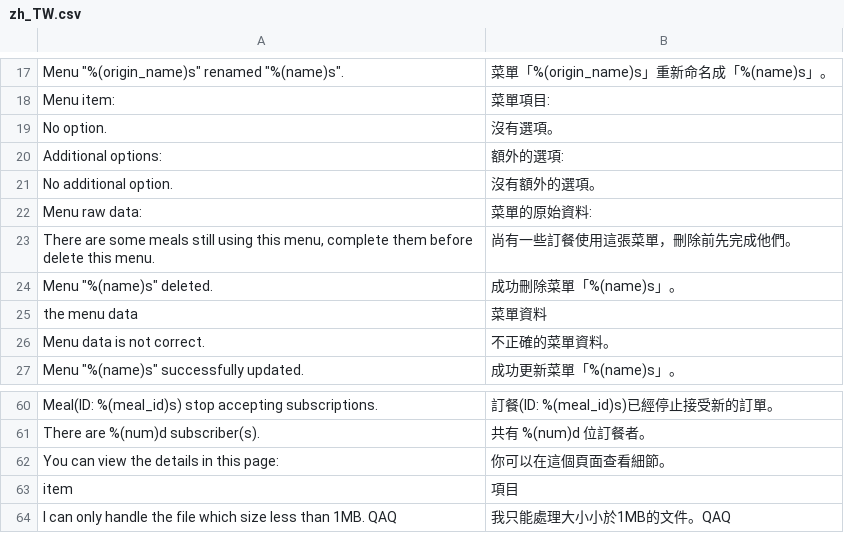
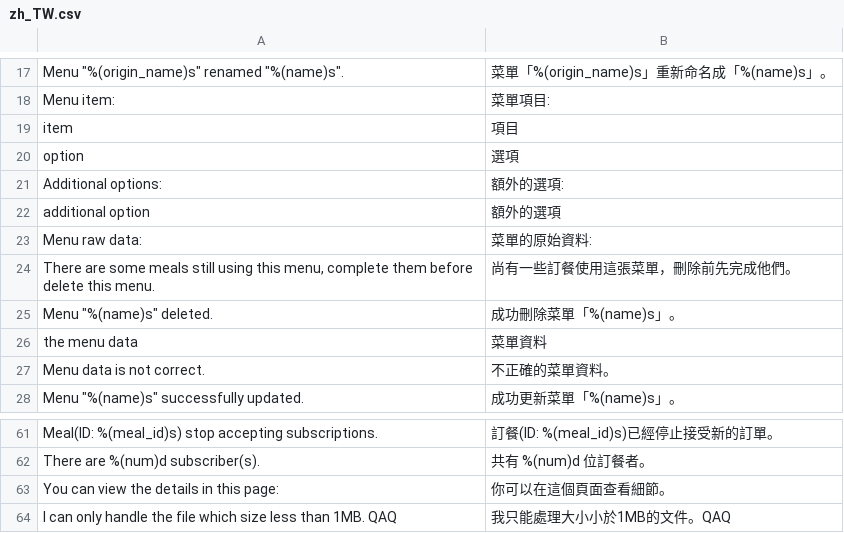
Before and after one commit to samsam2310/MealTime, a CSV file: mealtime/utils/locale/zh_TW.csv, drawn as a sheet; only a part is shown, gaps mark what is left out; removed rows and columns are numbered as before the commit, all else as after; the diff names each change by its address in the sheet, - before the commit and + after, or states it on an @@ line.

```diff
--- a/mealtime/utils/locale/zh_TW.csv
+++ b/mealtime/utils/locale/zh_TW.csv
-row 19: No option. | 沒有選項。
@@ row 63 moved to row 19: item @@
+row 20: option | 選項
-row 21: No additional option. | 沒有額外的選項。
+row 22: additional option | 額外的選項
```
Also changed, not shown: 3 other files.
